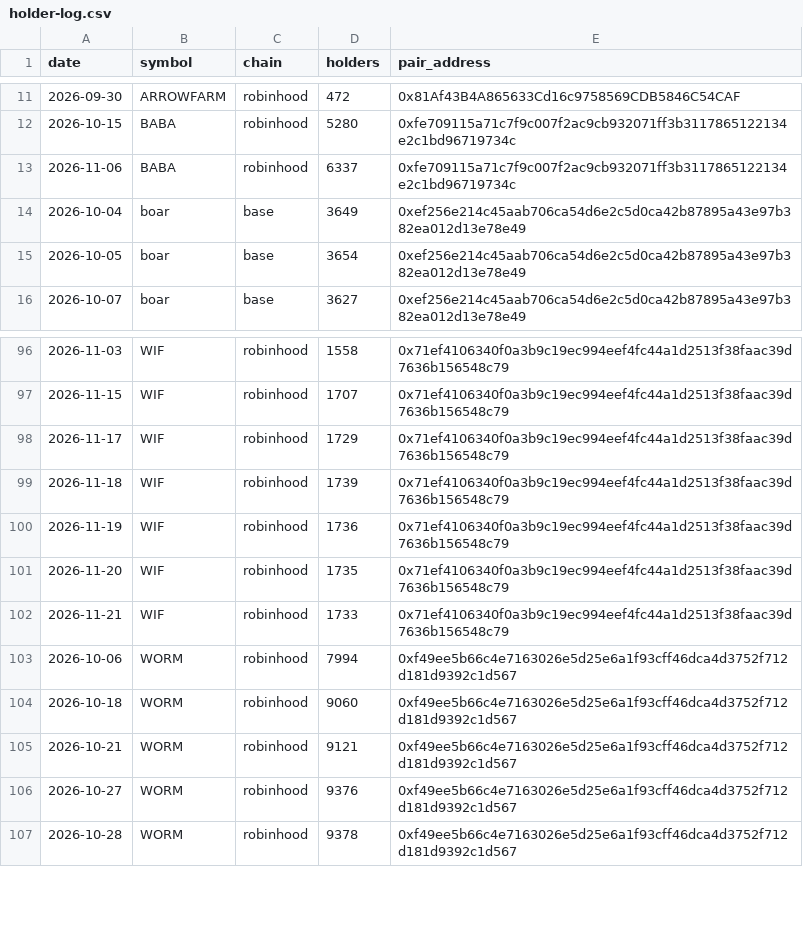
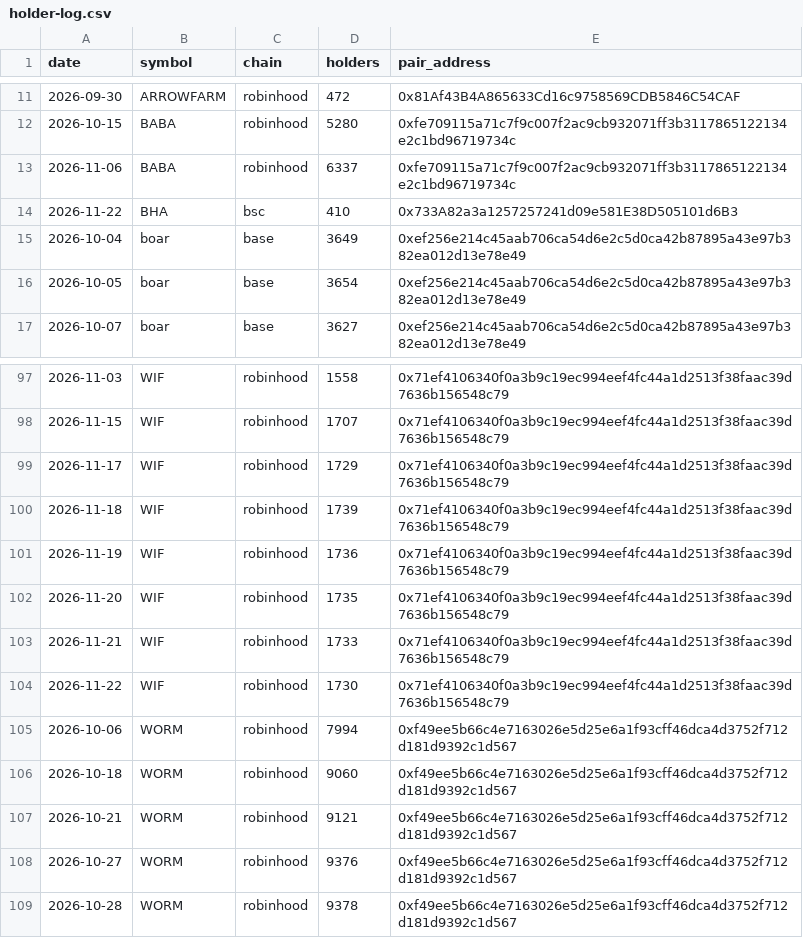
Before and after one commit to hueyyy-eng/moonshot-fetch, a CSV file: site/holder-log.csv, drawn as a sheet; only a part is shown, gaps mark what is left out.

```diff
--- a/site/holder-log.csv
+++ b/site/holder-log.csv
@@ -13,2 +13,3 @@ date,symbol,chain,holders,pair_address
 2026-11-06,BABA,robinhood,6337,0xfe709115a71c7f9c007f2ac9cb932071ff3b3117865122134e2c1bd96719734c
+2026-11-22,BHA,bsc,410,0x733A82a3a1257257241d09e581E38D505101d6B3
 2026-10-04,boar,base,3649,0xef256e214c45aab706ca54d6e2c5d0ca42b87895a43e97b382ea012d13e78e49
@@ -102,2 +103,3 @@ date,symbol,chain,holders,pair_address
 2026-11-21,WIF,robinhood,1733,0x71ef4106340f0a3b9c19ec994eef4fc44a1d2513f38faac39d7636b156548c79
+2026-11-22,WIF,robinhood,1730,0x71ef4106340f0a3b9c19ec994eef4fc44a1d2513f38faac39d7636b156548c79
 2026-10-06,WORM,robinhood,7994,0xf49ee5b66c4e7163026e5d25e6a1f93cff46dca4d3752f712d181d9392c1d567
```
Also changed, not shown: site/daily-lists.csv, site/near-miss-log.csv, 8 other files.
